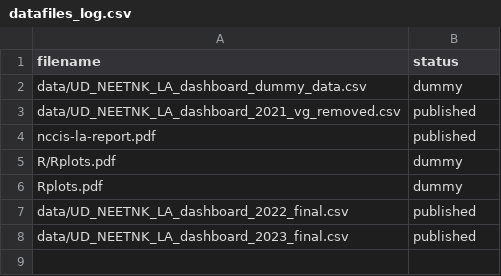
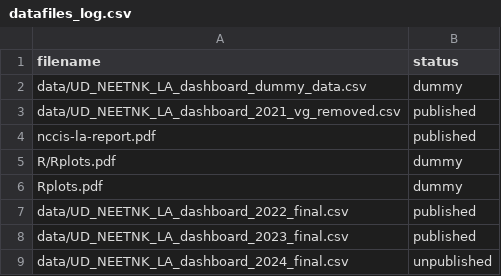
Before and after one commit to dfe-analytical-services/nccis_localauthority_dashboard, a CSV file: datafiles_log.csv, drawn as a sheet.

Commit message:
LB_updated_new_dataset

```diff
--- a/datafiles_log.csv
+++ b/datafiles_log.csv
@@ -8 +8,2 @@ data/UD_NEETNK_LA_dashboard_2022_final.csv,published
 data/UD_NEETNK_LA_dashboard_2023_final.csv,published
+data/UD_NEETNK_LA_dashboard_2024_final.csv,unpublished
```
Also changed, not shown: 1 other file.
